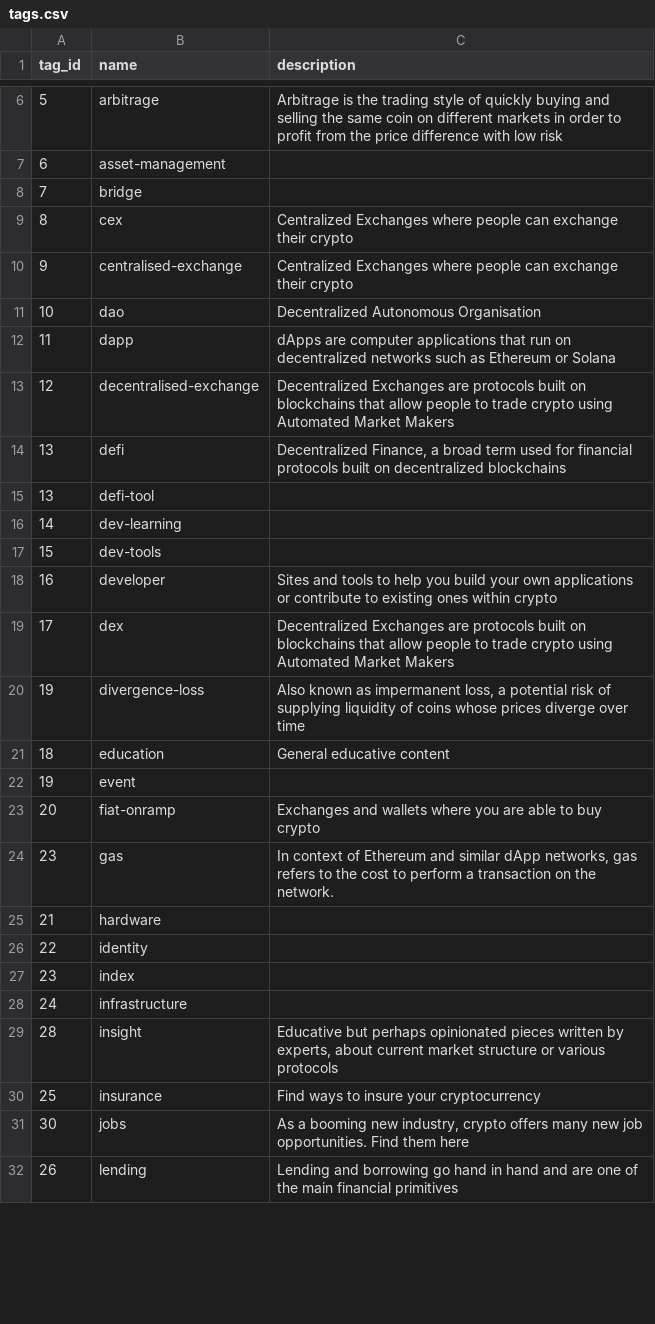
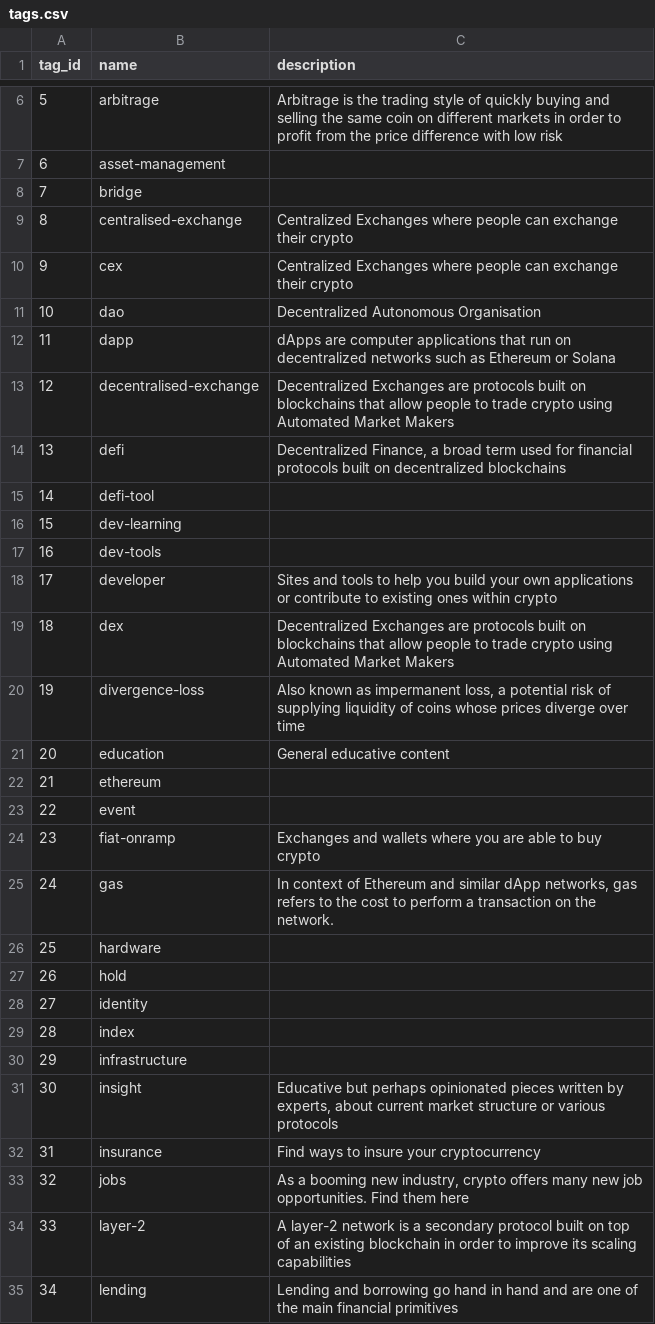
Before and after one commit to 0xPuffin/pentacle, a CSV file: data/tags.csv, drawn as a sheet; only a part is shown, gaps mark what is left out; the diff covers the shown part only.

```diff
--- a/data/tags.csv
+++ b/data/tags.csv
@@ -8,4 +8,4 @@ tag_id,name,description
 7,bridge,
-8,cex,Centralized Exchanges where people can exchange their crypto
-9,centralised-exchange,Centralized Exchanges where people can exchange their crypto
+8,centralised-exchange,Centralized Exchanges where people can exchange their crypto
+9,cex,Centralized Exchanges where people can exchange their crypto
 10,dao,Decentralized Autonomous Organisation
@@ -14,19 +14,22 @@ tag_id,name,description
 13,defi,"Decentralized Finance, a broad term used for financial protocols built on decentralized blockchains"
-13,defi-tool,
-14,dev-learning,
-15,dev-tools,
-16,developer,Sites and tools to help you build your own applications or contribute to existing ones within crypto
-17,dex,Decentralized Exchanges are protocols built on blockchains that allow people to trade crypto using Automated Market Makers
+14,defi-tool,
+15,dev-learning,
+16,dev-tools,
+17,developer,Sites and tools to help you build your own applications or contribute to existing ones within crypto
+18,dex,Decentralized Exchanges are protocols built on blockchains that allow people to trade crypto using Automated Market Makers
 19,divergence-loss,"Also known as impermanent loss, a potential risk of supplying liquidity of coins whose prices diverge over time"
-18,education,General educative content
-19,event,
-20,fiat-onramp,Exchanges and wallets where you are able to buy crypto
-23,gas,"In context of Ethereum and similar dApp networks, gas refers to the cost to perform a transaction on the network."
-21,hardware,
-22,identity,
-23,index,
-24,infrastructure,
-28,insight,"Educative but perhaps opinionated pieces written by experts, about current market structure or various protocols"
-25,insurance,Find ways to insure your cryptocurrency
-30,jobs,"As a booming new industry, crypto offers many new job opportunities. Find them here"
-26,lending,Lending and borrowing go hand in hand and are one of the main financial primitives
+20,education,General educative content
+21,ethereum,
+22,event,
+23,fiat-onramp,Exchanges and wallets where you are able to buy crypto
+24,gas,"In context of Ethereum and similar dApp networks, gas refers to the cost to perform a transaction on the network."
+25,hardware,
+26,hold,
+27,identity,
+28,index,
+29,infrastructure,
+30,insight,"Educative but perhaps opinionated pieces written by experts, about current market structure or various protocols"
+31,insurance,Find ways to insure your cryptocurrency
+32,jobs,"As a booming new industry, crypto offers many new job opportunities. Find them here"
+33,layer-2,A layer-2 network is a secondary protocol built on top of an existing blockchain in order to improve its scaling capabilities
+34,lending,Lending and borrowing go hand in hand and are one of the main financial primitives
```
Also changed, not shown: 8 added rows, 11 removed rows and 29 edited cells elsewhere in this file, data/article_tags.csv, data/skill_tags.csv, 2 other files.
